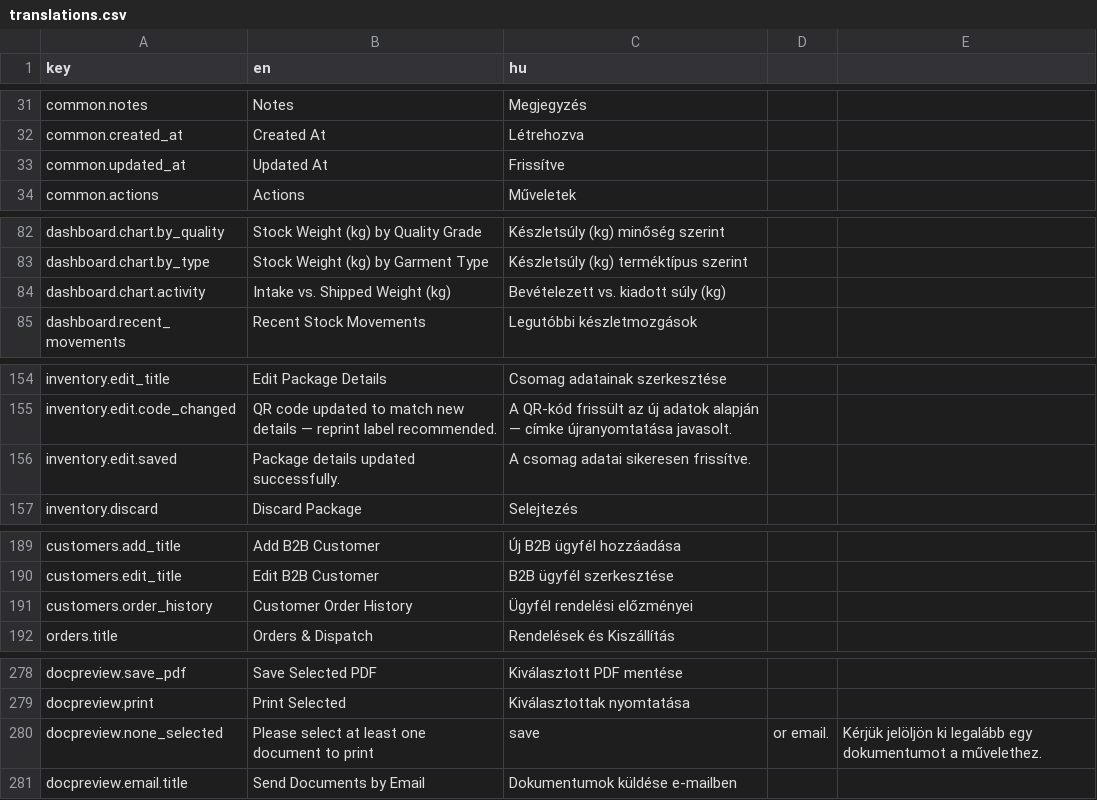
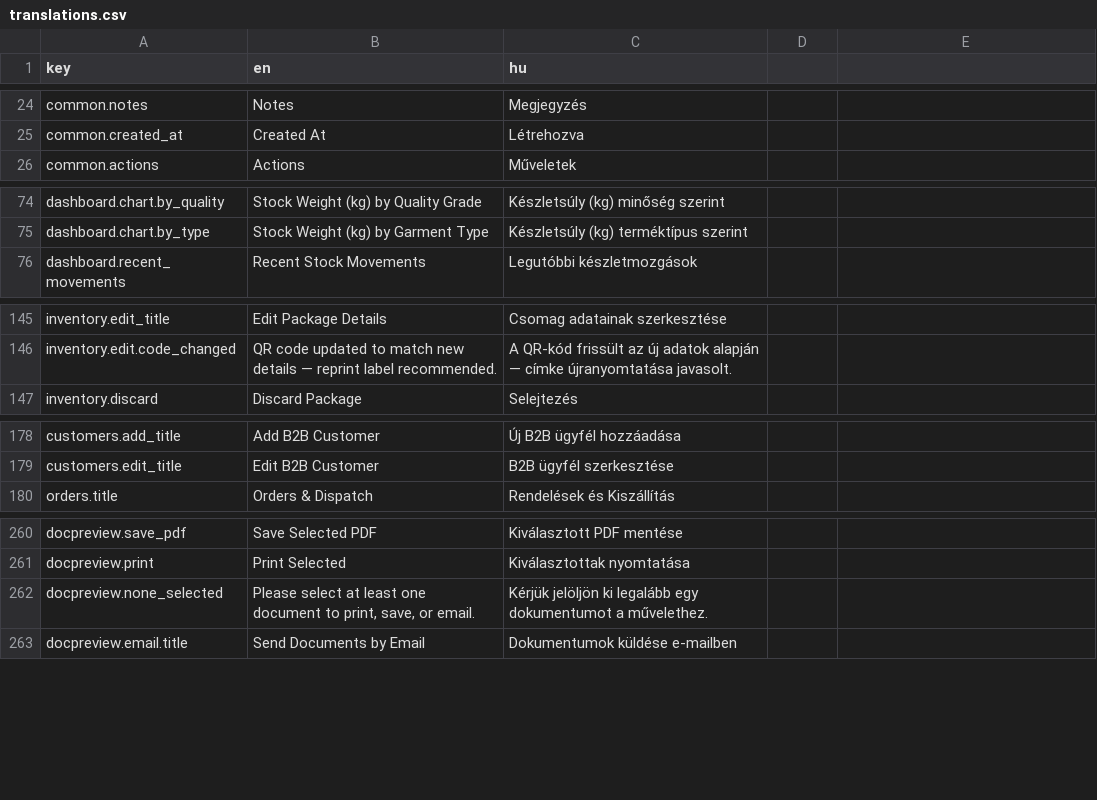
Before and after one commit to attilaczudor/due-prog-03, a CSV file: src/main/resources/i18n/translations.csv, drawn as a sheet; only a part is shown, gaps mark what is left out; the diff covers the shown part only.

```diff
--- a/src/main/resources/i18n/translations.csv
+++ b/src/main/resources/i18n/translations.csv
@@ -32,3 +25,2 @@ common.notes,Notes,Megjegyzés
 common.created_at,Created At,Létrehozva
-common.updated_at,Updated At,Frissítve
 common.actions,Actions,Műveletek
@@ -83,3 +75,2 @@ dashboard.chart.by_quality,Stock Weight (kg) by Quality Grade,Készletsúly (kg)
 dashboard.chart.by_type,Stock Weight (kg) by Garment Type,Készletsúly (kg) terméktípus szerint
-dashboard.chart.activity,Intake vs. Shipped Weight (kg),Bevételezett vs. kiadott súly (kg)
 dashboard.recent_movements,Recent Stock Movements,Legutóbbi készletmozgások
@@ -155,3 +146,2 @@ inventory.edit_title,Edit Package Details,Csomag adatainak szerkesztése
 inventory.edit.code_changed,QR code updated to match new details — reprint label recommended.,A QR-kód frissült az új adatok alapján — címke újranyomtatása javasolt.
-inventory.edit.saved,Package details updated successfully.,A csomag adatai sikeresen frissítve.
 inventory.discard,Discard Package,Selejtezés
@@ -190,3 +179,2 @@ customers.add_title,Add B2B Customer,Új B2B ügyfél hozzáadása
 customers.edit_title,Edit B2B Customer,B2B ügyfél szerkesztése
-customers.order_history,Customer Order History,Ügyfél rendelési előzményei
 orders.title,Orders & Dispatch,Rendelések és Kiszállítás
@@ -279,3 +261,3 @@ docpreview.save_pdf,Save Selected PDF,Kiválasztott PDF mentése
 docpreview.print,Print Selected,Kiválasztottak nyomtatása
-docpreview.none_selected,Please select at least one document to print, save, or email.,Kérjük jelöljön ki legalább egy dokumentumot a művelethez.
+docpreview.none_selected,"Please select at least one document to print, save, or email.",Kérjük jelöljön ki legalább egy dokumentumot a művelethez.
 docpreview.email.title,Send Documents by Email,Dokumentumok küldése e-mailben
```
Also changed, not shown: 6 added rows, 20 removed rows and 10 edited cells elsewhere in this file, 28 other files.
